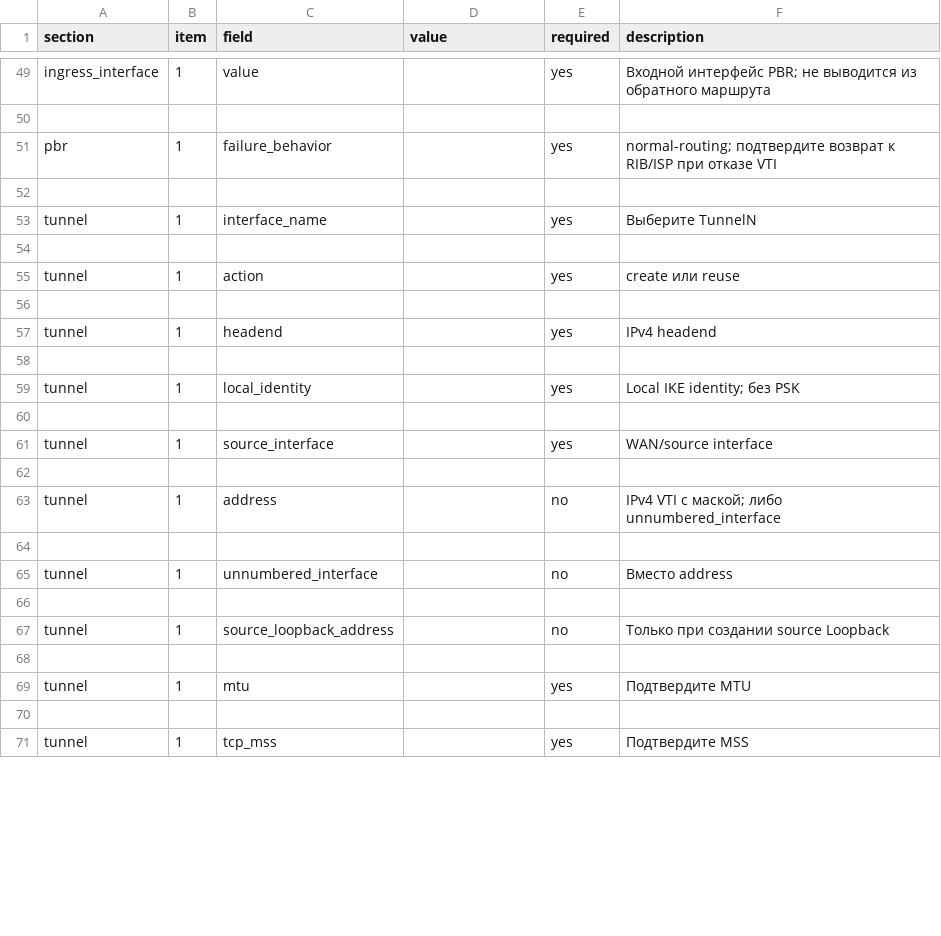
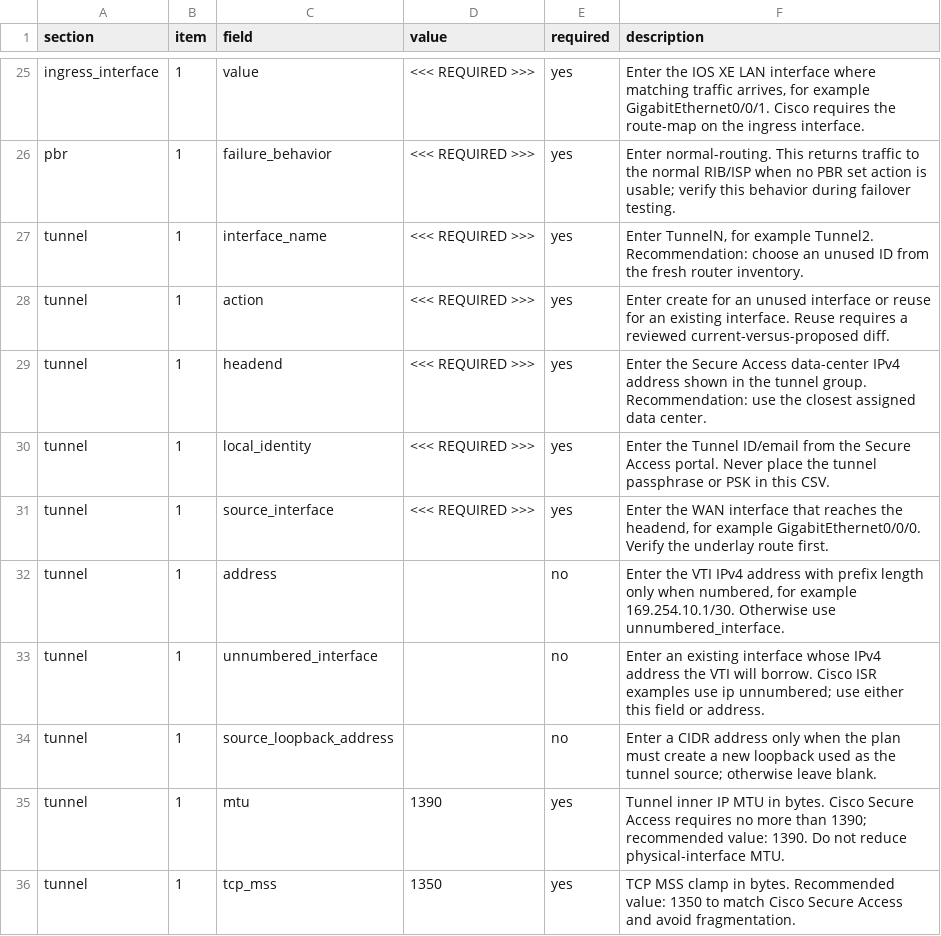
Before and after one commit to vargalis/SAskill, a CSV file: examples/iosxe-parameters.csv, drawn as a sheet; only a part is shown, gaps mark what is left out; removed rows and columns are numbered as before the commit, all else as after; the diff covers the shown part only; the diff names each change by its address in the sheet, - before the commit and + after, or states it on an @@ line.

Commit message:
Add English Cisco guidance to configuration templates

```diff
--- a/examples/iosxe-parameters.csv
+++ b/examples/iosxe-parameters.csv
-D25 (value): (empty)
+D25 (value): <<< REQUIRED >>>
-F25 (description): Входной интерфейс PBR; не выводится из обратного маршрута
+F25 (description): Enter the IOS XE LAN interface where matching traffic arrives, for example GigabitEthernet0/0/1. Cisco requires the route-map on the ingress interface.
-row 50: (empty)
-D26 (value): (empty)
+D26 (value): <<< REQUIRED >>>
-F26 (description): normal-routing; подтвердите возврат к RIB/ISP при отказе VTI
+F26 (description): Enter normal-routing. This returns traffic to the normal RIB/ISP when no PBR set action is usable; verify this behavior during failover testing.
-row 52: (empty)
-D27 (value): (empty)
+D27 (value): <<< REQUIRED >>>
-F27 (description): Выберите TunnelN
+F27 (description): Enter TunnelN, for example Tunnel2. Recommendation: choose an unused ID from the fresh router inventory.
-row 54: (empty)
-D28 (value): (empty)
+D28 (value): <<< REQUIRED >>>
-F28 (description): create или reuse
+F28 (description): Enter create for an unused interface or reuse for an existing interface. Reuse requires a reviewed current-versus-proposed diff.
-row 56: (empty)
-D29 (value): (empty)
+D29 (value): <<< REQUIRED >>>
-F29 (description): IPv4 headend
+F29 (description): Enter the Secure Access data-center IPv4 address shown in the tunnel group. Recommendation: use the closest assigned data center.
-row 58: (empty)
-D30 (value): (empty)
+D30 (value): <<< REQUIRED >>>
-F30 (description): Local IKE identity; без PSK
+F30 (description): Enter the Tunnel ID/email from the Secure Access portal. Never place the tunnel passphrase or PSK in this CSV.
-row 60: (empty)
-D31 (value): (empty)
+D31 (value): <<< REQUIRED >>>
-F31 (description): WAN/source interface
+F31 (description): Enter the WAN interface that reaches the headend, for example GigabitEthernet0/0/0. Verify the underlay route first.
-row 62: (empty)
-F32 (description): IPv4 VTI с маской; либо unnumbered_interface
+F32 (description): Enter the VTI IPv4 address with prefix length only when numbered, for example 169.254.10.1/30. Otherwise use unnumbered_interface.
-row 64: (empty)
-F33 (description): Вместо address
+F33 (description): Enter an existing interface whose IPv4 address the VTI will borrow. Cisco ISR examples use ip unnumbered; use either this field or address.
-row 66: (empty)
-F34 (description): Только при создании source Loopback
+F34 (description): Enter a CIDR address only when the plan must create a new loopback used as the tunnel source; otherwise leave blank.
-row 68: (empty)
-D35 (value): (empty)
+D35 (value): 1390
-F35 (description): Подтвердите MTU
+F35 (description): Tunnel inner IP MTU in bytes. Cisco Secure Access requires no more than 1390; recommended value: 1390. Do not reduce physical-interface MTU.
-row 70: (empty)
-D36 (value): (empty)
+D36 (value): 1350
-F36 (description): Подтвердите MSS
+F36 (description): TCP MSS clamp in bytes. Recommended value: 1350 to match Cisco Secure Access and avoid fragmentation.
```
Also changed, not shown: 27 removed rows and 45 edited cells elsewhere in this file, examples/ftd-parameters.csv, 6 other files.
